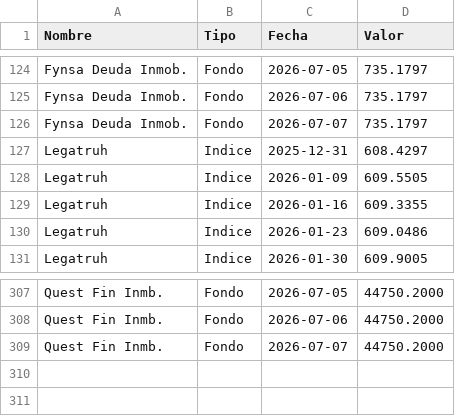
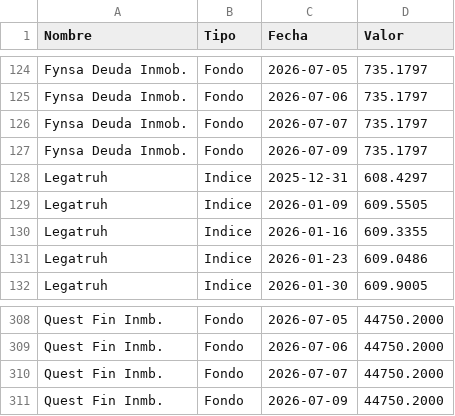
Before and after one commit to mariomezaqq/Pulso-VCC, a CSV file: data/manuales_vc.csv, drawn as a sheet; only a part is shown, gaps mark what is left out.

Commit message:
Actualizar VC manuales

```diff
--- a/data/manuales_vc.csv
+++ b/data/manuales_vc.csv
@@ -126,2 +126,3 @@ Fynsa Deuda Inmob.,Fondo,2026-07-06,  735.1797
 Fynsa Deuda Inmob.,Fondo,2026-07-07,  735.1797
+Fynsa Deuda Inmob.,Fondo,2026-07-09,  735.1797
 Legatruh,Indice,2025-12-31,  608.4297
@@ -309 +310,2 @@ Quest Fin Inmb.,Fondo,2026-07-06,44750.2000
 Quest Fin Inmb.,Fondo,2026-07-07,44750.2000
+Quest Fin Inmb.,Fondo,2026-07-09,44750.2000
```
